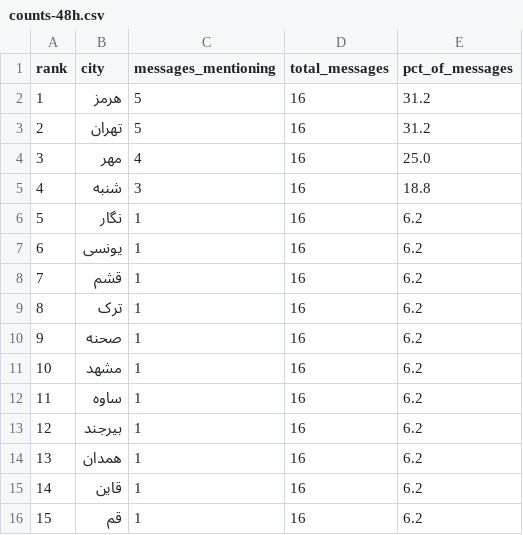
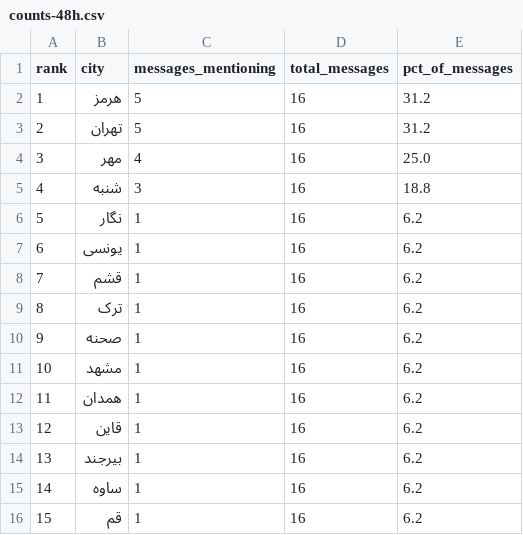
Before and after one commit to Baggiest/ZADAN, a CSV file: public/sample/counts-48h.csv, drawn as a sheet.

```diff
--- a/public/sample/counts-48h.csv
+++ b/public/sample/counts-48h.csv
@@ -11,6 +11,6 @@ rank,city,messages_mentioning,total_messages,pct_of_messages
 10,مشهد,1,16,6.2
-11,ساوه,1,16,6.2
-12,بیرجند,1,16,6.2
-13,همدان,1,16,6.2
-14,قاین,1,16,6.2
+11,همدان,1,16,6.2
+12,قاین,1,16,6.2
+13,بیرجند,1,16,6.2
+14,ساوه,1,16,6.2
 15,قم,1,16,6.2
```
Also changed, not shown: public/sample/counts-72h.csv, public/sample/counts.csv, 1 other file.
